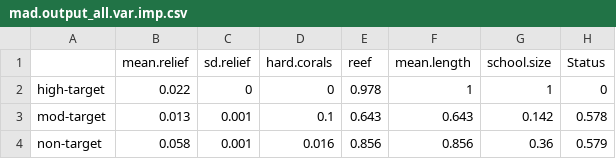
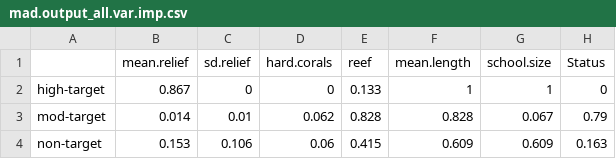
Before and after one commit to BrookeGibbons/Moorea-minimum-approach, a CSV file: ModelOut/MAD as taxa/mad.output_all.var.imp.csv, drawn as a sheet.

```diff
--- a/ModelOut/MAD as taxa/mad.output_all.var.imp.csv
+++ b/ModelOut/MAD as taxa/mad.output_all.var.imp.csv
@@ -1,4 +1,4 @@
 "","mean.relief","sd.relief","hard.corals","reef","mean.length","school.size","Status"
-"high-target",0.022,0,0,0.978,1,1,0
-"mod-target",0.013,0.001,0.1,0.643,0.643,0.142,0.578
-"non-target",0.058,0.001,0.016,0.856,0.856,0.36,0.579
+"high-target",0.867,0,0,0.133,1,1,0
+"mod-target",0.014,0.01,0.062,0.828,0.828,0.067,0.79
+"non-target",0.153,0.106,0.06,0.415,0.609,0.609,0.163
```
Also changed, not shown: Data/Tidy data/mad.schools__habitat.output.csv, ModelOut/MAD as factor/mad.as.factor.without.school.size_all.mod.fits.csv, 13 other files.
